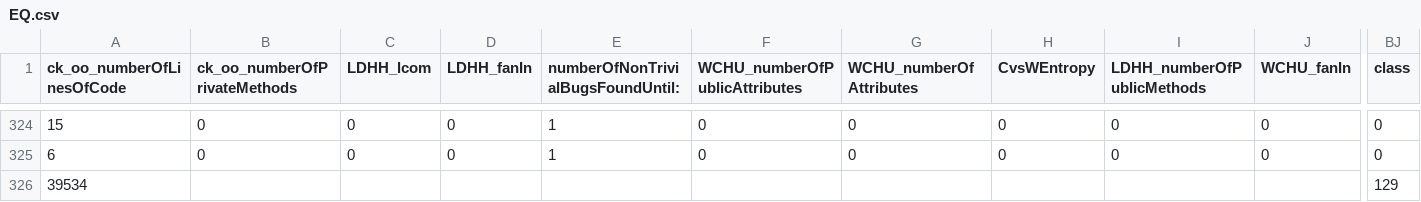
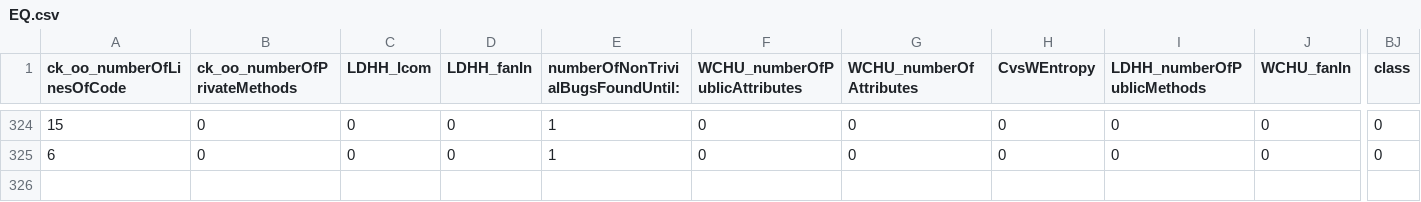
Before and after one commit to XiaJiangZKJ/CPDP, a CSV file: datasets/ase2020/EQ.csv, drawn as a sheet; only a part is shown, gaps mark what is left out; rows hold the shown columns only; the diff names each change by its address in the sheet, - before the commit and + after, or states it on an @@ line.

```diff
--- a/datasets/ase2020/EQ.csv
+++ b/datasets/ase2020/EQ.csv
-row 326: 39534 |  |  |  |  |  |  |  |  |  | 129
```
Also changed, not shown: datasets/ase2020/JDT.csv, datasets/ase2020/LC.csv, 56 other files.
